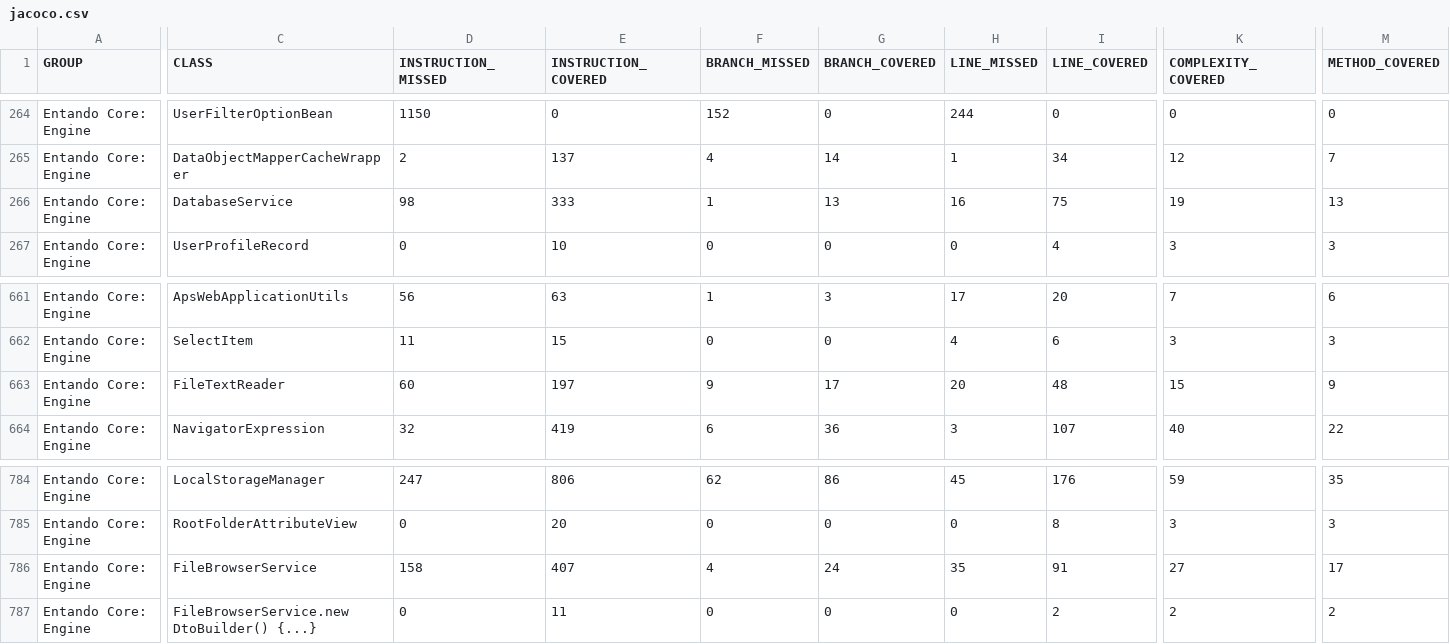
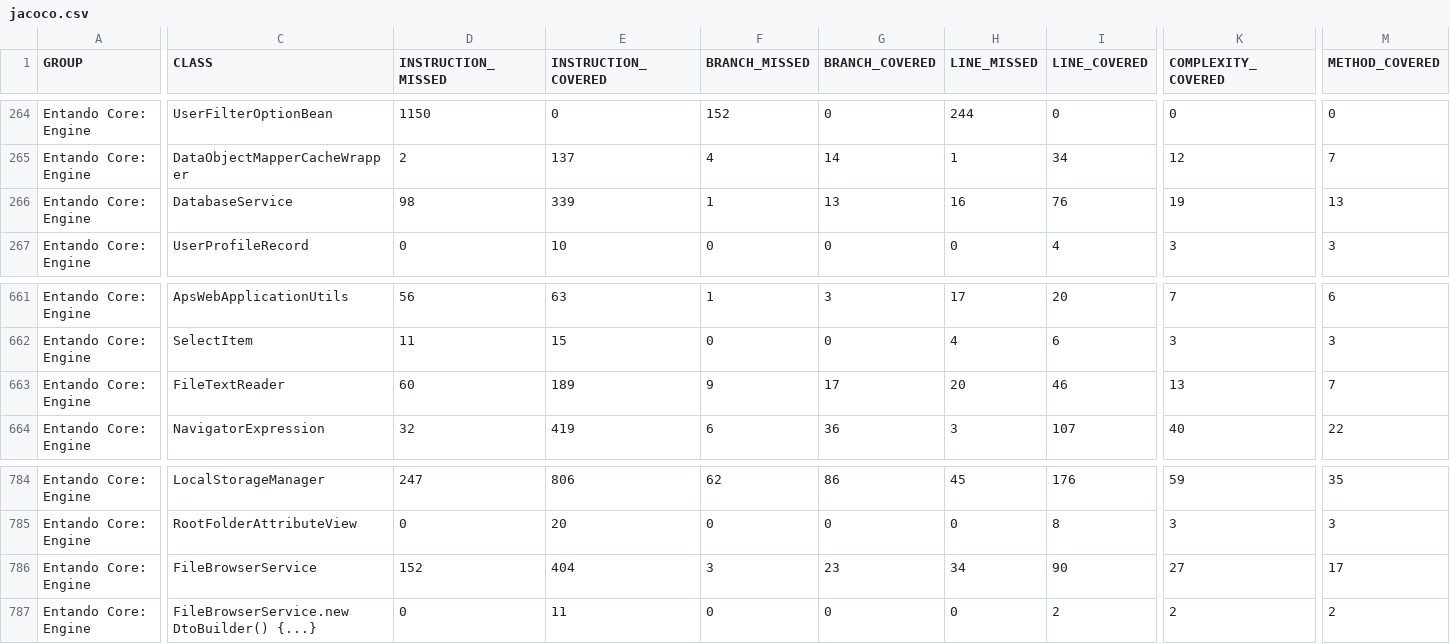
Before and after one commit to entando-k8s/devops-results-06-07-2021, a CSV file: entando-engine/master/jacoco/jacoco.csv, drawn as a sheet; only a part is shown, gaps mark what is left out; the diff covers the shown part only; the diff names each change by its address in the sheet, - before the commit and + after, or states it on an @@ line.

Commit message:
Publishing files for path entando-engine/master

```diff
--- a/entando-engine/master/jacoco/jacoco.csv
+++ b/entando-engine/master/jacoco/jacoco.csv
-E266 (INSTRUCTION_COVERED): 333
+E266 (INSTRUCTION_COVERED): 339
-I266 (LINE_COVERED): 75
+I266 (LINE_COVERED): 76
-E663 (INSTRUCTION_COVERED): 197
+E663 (INSTRUCTION_COVERED): 189
-I663 (LINE_COVERED): 48
+I663 (LINE_COVERED): 46
-K663 (COMPLEXITY_COVERED): 15
+K663 (COMPLEXITY_COVERED): 13
-M663 (METHOD_COVERED): 9
+M663 (METHOD_COVERED): 7
-D786 (INSTRUCTION_MISSED): 158
+D786 (INSTRUCTION_MISSED): 152
-E786 (INSTRUCTION_COVERED): 407
+E786 (INSTRUCTION_COVERED): 404
-F786 (BRANCH_MISSED): 4
+F786 (BRANCH_MISSED): 3
-G786 (BRANCH_COVERED): 24
+G786 (BRANCH_COVERED): 23
-H786 (LINE_MISSED): 35
+H786 (LINE_MISSED): 34
-I786 (LINE_COVERED): 91
+I786 (LINE_COVERED): 90
```
Also changed, not shown: 1 edited cell elsewhere in this file, 24 other files.
